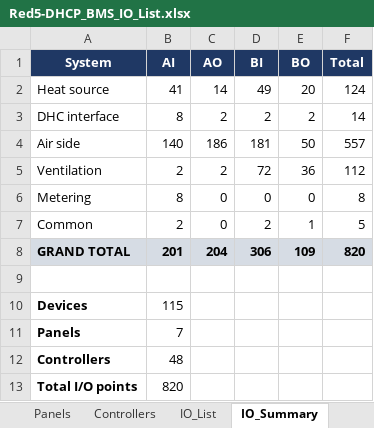
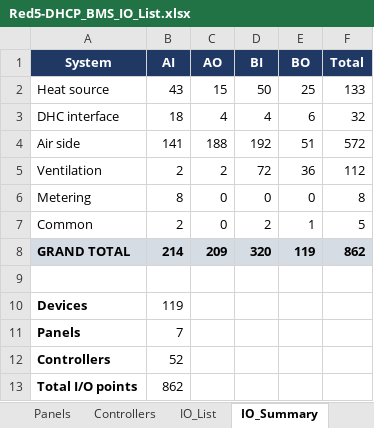
Before and after one commit to mason96924/red5-dhcp, an Excel workbook: Red5-DHCP_BMS_IO_List.xlsx, sheet IO_Summary, drawn as a sheet; values as stored, in another font and other column widths than the file's, no borders; the diff names each change by its address in the sheet, - before the commit and + after, or states it on an @@ line.

```diff
--- a/Red5-DHCP_BMS_IO_List.xlsx (sheet IO_Summary)
+++ b/Red5-DHCP_BMS_IO_List.xlsx (sheet IO_Summary)
-B2 (AI): 41
+B2 (AI): 43
-C2 (AO): 14
+C2 (AO): 15
-D2 (BI): 49
+D2 (BI): 50
-E2 (BO): 20
+E2 (BO): 25
-F2 (Total): 124
+F2 (Total): 133
-B3 (AI): 8
+B3 (AI): 18
-C3 (AO): 2
+C3 (AO): 4
-D3 (BI): 2
+D3 (BI): 4
-E3 (BO): 2
+E3 (BO): 6
-F3 (Total): 14
+F3 (Total): 32
-B4 (AI): 140
+B4 (AI): 141
-C4 (AO): 186
+C4 (AO): 188
-D4 (BI): 181
+D4 (BI): 192
-E4 (BO): 50
+E4 (BO): 51
-F4 (Total): 557
+F4 (Total): 572
-B8 (AI): 201
+B8 (AI): 214
-C8 (AO): 204
+C8 (AO): 209
-D8 (BI): 306
+D8 (BI): 320
-E8 (BO): 109
+E8 (BO): 119
-F8 (Total): 820
+F8 (Total): 862
-B10 (AI): 115
+B10 (AI): 119
-B12 (AI): 48
+B12 (AI): 52
-B13 (AI): 820
+B13 (AI): 862
```
Also changed, not shown: sheet IO_List, sheet Controllers, sheet Panels, sheet Cover, 2 other files.
